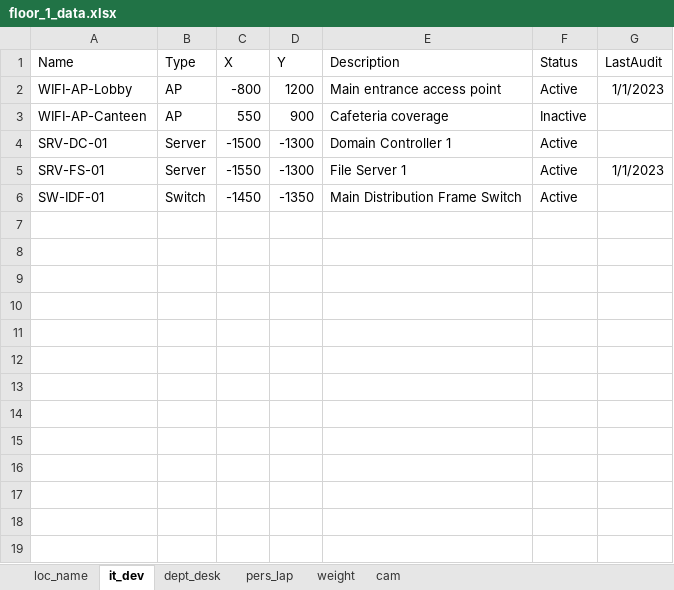
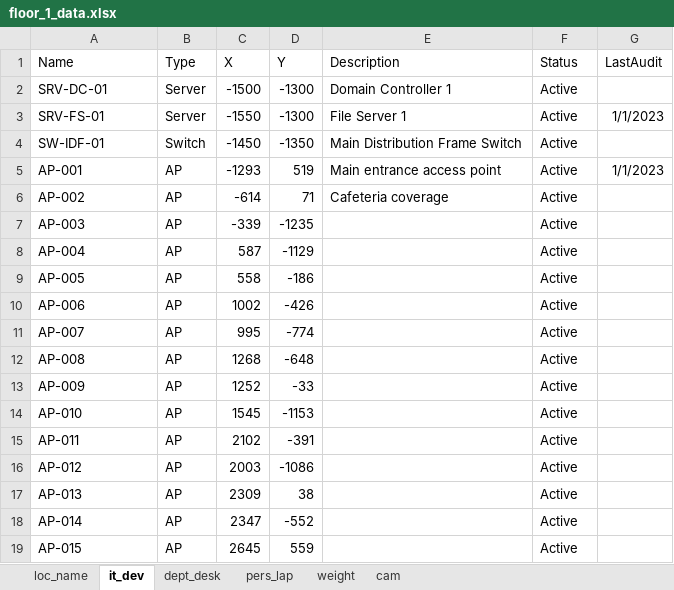
Before and after one commit to Wahaha-007/FactoryView, an Excel workbook: assets/floor_1_data.xlsx, sheet it_dev, drawn as a sheet; values as stored, in another font and other column widths than the file's, no borders; removed rows and columns are numbered as before the commit, all else as after; the diff names each change by its address in the sheet, - before the commit and + after, or states it on an @@ line.

```diff
--- a/assets/floor_1_data.xlsx (sheet it_dev)
+++ b/assets/floor_1_data.xlsx (sheet it_dev)
-row 2: WIFI-AP-Lobby | AP | -800 | 1200 | Main entrance access point | Active | 1/1/2023
-row 3: WIFI-AP-Canteen | AP | 550 | 900 | Cafeteria coverage | Inactive
+row 5: AP-001 | AP | -1293 | 519 | Main entrance access point | Active | 1/1/2023
+row 6: AP-002 | AP | -614 | 71 | Cafeteria coverage | Active
+row 7: AP-003 | AP | -339 | -1235 |  | Active
+row 8: AP-004 | AP | 587 | -1129 |  | Active
+row 9: AP-005 | AP | 558 | -186 |  | Active
+row 10: AP-006 | AP | 1002 | -426 |  | Active
+row 11: AP-007 | AP | 995 | -774 |  | Active
+row 12: AP-008 | AP | 1268 | -648 |  | Active
+row 13: AP-009 | AP | 1252 | -33 |  | Active
+row 14: AP-010 | AP | 1545 | -1153 |  | Active
+row 15: AP-011 | AP | 2102 | -391 |  | Active
+row 16: AP-012 | AP | 2003 | -1086 |  | Active
+row 17: AP-013 | AP | 2309 | 38 |  | Active
+row 18: AP-014 | AP | 2347 | -552 |  | Active
+row 19: AP-015 | AP | 2645 | 559 |  | Active
```
Also changed, not shown: assets/floor_2_data.xlsx, 2 other files.
